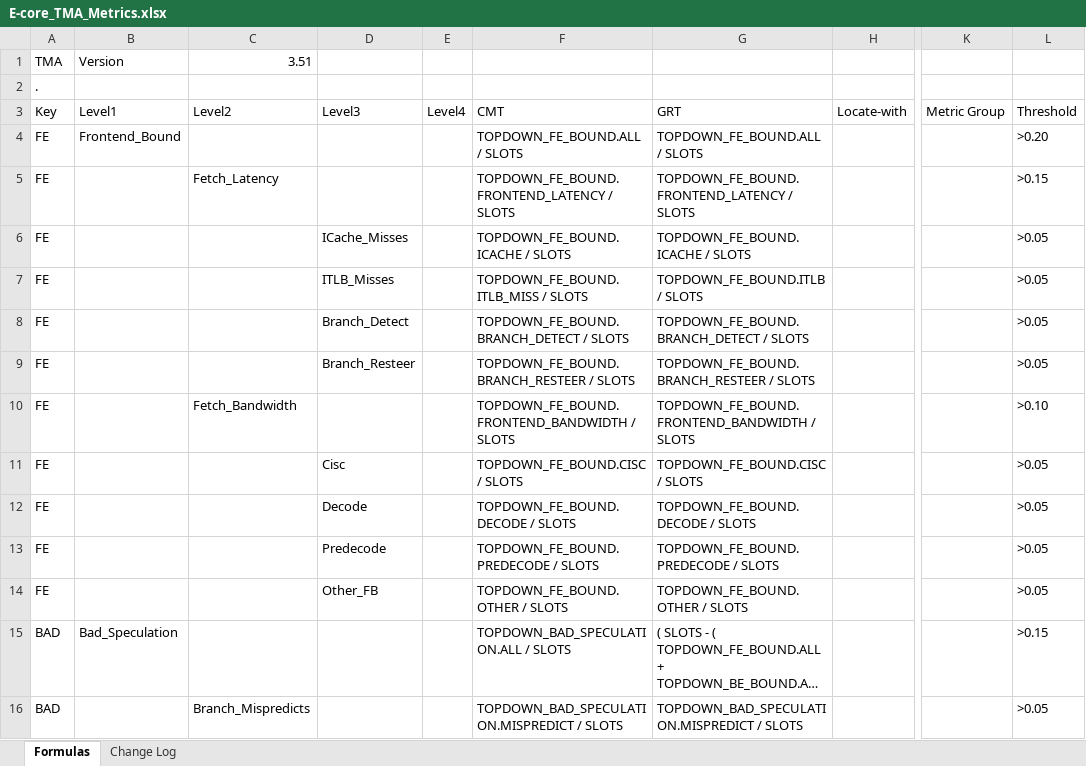
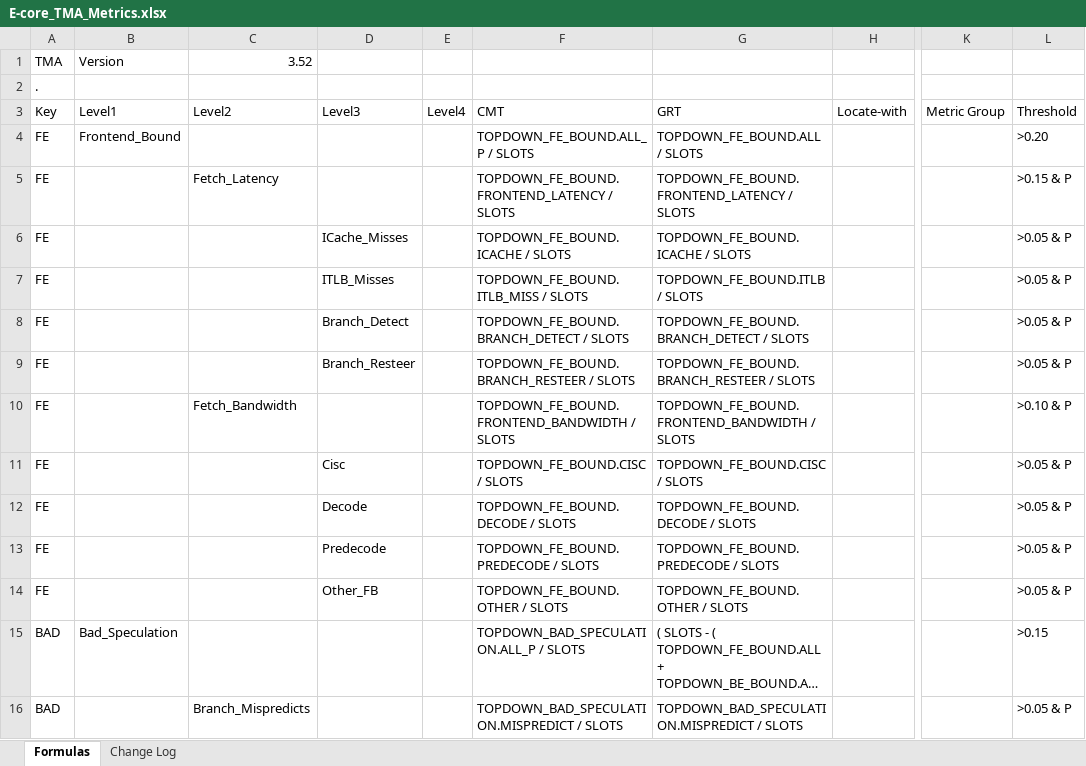
Before and after one commit to intel/perfmon, an Excel workbook: E-core_TMA_Metrics.xlsx, sheet Formulas, drawn as a sheet; only a part is shown, gaps mark what is left out; long unchanged cells end in …; values as stored, in another font and other column widths than the file's, no cell formats; the diff covers the shown part only; the diff names each change by its address in the sheet, - before the commit and + after, or states it on an @@ line.

Commit message:
E-core TMA 3.52 Spreadsheet Update
Signed-off-by: Ryan P McLaughlin <ryan.p.mclaughlin@intel.com>

```diff
--- a/E-core_TMA_Metrics.xlsx (sheet Formulas)
+++ b/E-core_TMA_Metrics.xlsx (sheet Formulas)
-C1 (Level2): 3.51
+C1 (Level2): 3.52
-F4 (CMT): TOPDOWN_FE_BOUND.ALL / SLOTS
+F4 (CMT): TOPDOWN_FE_BOUND.ALL_P / SLOTS
-L5 (Threshold): >0.15
+L5 (Threshold): >0.15 & P
-L6:L9 (Threshold): >0.05
+L6:L9 (Threshold): >0.05 & P
-L10 (Threshold): >0.10
+L10 (Threshold): >0.10 & P
-L11:L14 (Threshold): >0.05
+L11:L14 (Threshold): >0.05 & P
-F15 (CMT): TOPDOWN_BAD_SPECULATION.ALL / SLOTS
+F15 (CMT): TOPDOWN_BAD_SPECULATION.ALL_P / SLOTS
-L16 (Threshold): >0.05
+L16 (Threshold): >0.05 & P
```
Also changed, not shown: 39 edited cells elsewhere in this sheet, sheet Change Log, cell formats, 1 other file.
